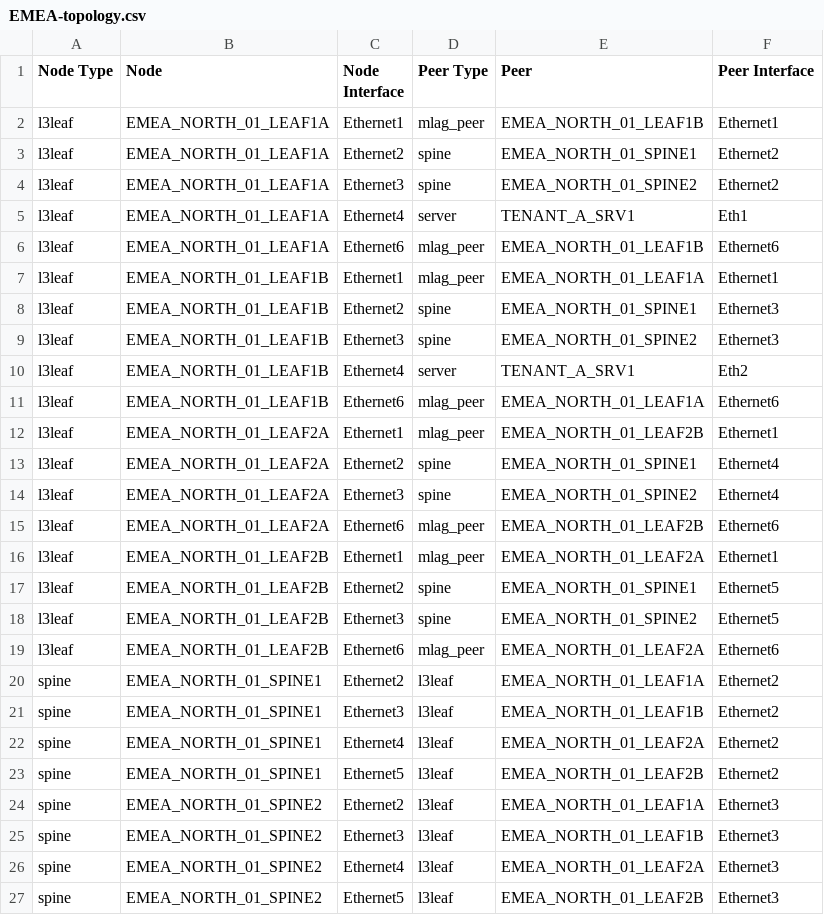
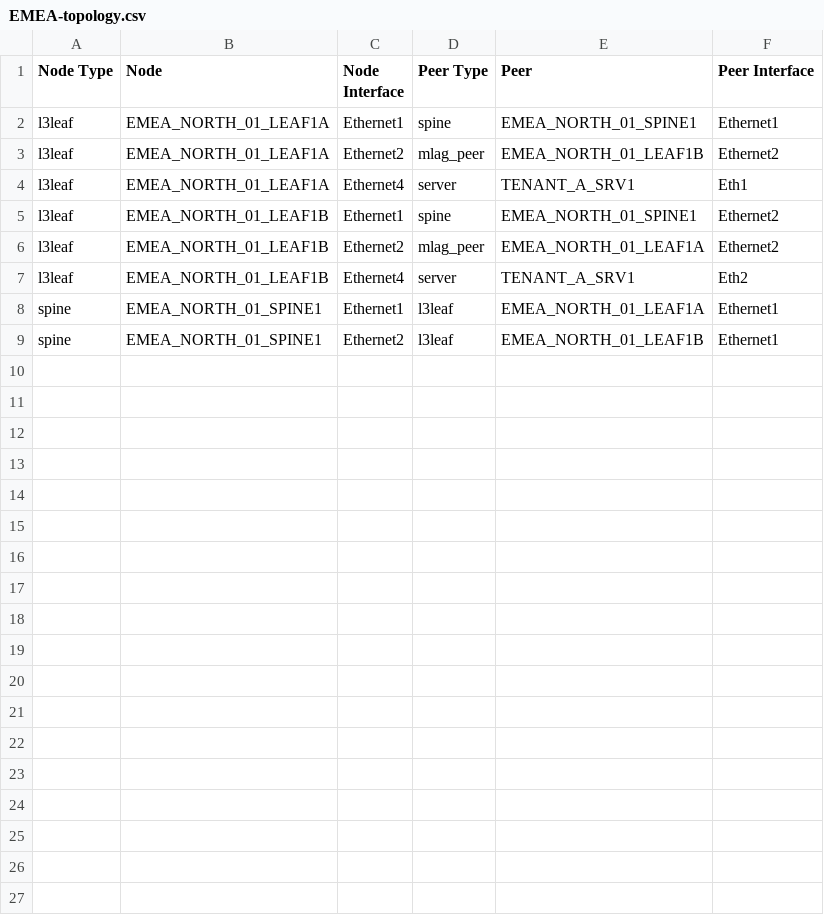
Before and after one commit to xaviramon/automation-class, a CSV file: documentation/fabric/EMEA-topology.csv, drawn as a sheet.

```diff
--- a/documentation/fabric/EMEA-topology.csv
+++ b/documentation/fabric/EMEA-topology.csv
@@ -1,27 +1,9 @@
 Node Type,Node,Node Interface,Peer Type,Peer,Peer Interface
-l3leaf,EMEA_NORTH_01_LEAF1A,Ethernet1,mlag_peer,EMEA_NORTH_01_LEAF1B,Ethernet1
-l3leaf,EMEA_NORTH_01_LEAF1A,Ethernet2,spine,EMEA_NORTH_01_SPINE1,Ethernet2
-l3leaf,EMEA_NORTH_01_LEAF1A,Ethernet3,spine,EMEA_NORTH_01_SPINE2,Ethernet2
+l3leaf,EMEA_NORTH_01_LEAF1A,Ethernet1,spine,EMEA_NORTH_01_SPINE1,Ethernet1
+l3leaf,EMEA_NORTH_01_LEAF1A,Ethernet2,mlag_peer,EMEA_NORTH_01_LEAF1B,Ethernet2
 l3leaf,EMEA_NORTH_01_LEAF1A,Ethernet4,server,TENANT_A_SRV1,Eth1
-l3leaf,EMEA_NORTH_01_LEAF1A,Ethernet6,mlag_peer,EMEA_NORTH_01_LEAF1B,Ethernet6
-l3leaf,EMEA_NORTH_01_LEAF1B,Ethernet1,mlag_peer,EMEA_NORTH_01_LEAF1A,Ethernet1
-l3leaf,EMEA_NORTH_01_LEAF1B,Ethernet2,spine,EMEA_NORTH_01_SPINE1,Ethernet3
-l3leaf,EMEA_NORTH_01_LEAF1B,Ethernet3,spine,EMEA_NORTH_01_SPINE2,Ethernet3
+l3leaf,EMEA_NORTH_01_LEAF1B,Ethernet1,spine,EMEA_NORTH_01_SPINE1,Ethernet2
+l3leaf,EMEA_NORTH_01_LEAF1B,Ethernet2,mlag_peer,EMEA_NORTH_01_LEAF1A,Ethernet2
 l3leaf,EMEA_NORTH_01_LEAF1B,Ethernet4,server,TENANT_A_SRV1,Eth2
-l3leaf,EMEA_NORTH_01_LEAF1B,Ethernet6,mlag_peer,EMEA_NORTH_01_LEAF1A,Ethernet6
-l3leaf,EMEA_NORTH_01_LEAF2A,Ethernet1,mlag_peer,EMEA_NORTH_01_LEAF2B,Ethernet1
-l3leaf,EMEA_NORTH_01_LEAF2A,Ethernet2,spine,EMEA_NORTH_01_SPINE1,Ethernet4
-l3leaf,EMEA_NORTH_01_LEAF2A,Ethernet3,spine,EMEA_NORTH_01_SPINE2,Ethernet4
-l3leaf,EMEA_NORTH_01_LEAF2A,Ethernet6,mlag_peer,EMEA_NORTH_01_LEAF2B,Ethernet6
-l3leaf,EMEA_NORTH_01_LEAF2B,Ethernet1,mlag_peer,EMEA_NORTH_01_LEAF2A,Ethernet1
-l3leaf,EMEA_NORTH_01_LEAF2B,Ethernet2,spine,EMEA_NORTH_01_SPINE1,Ethernet5
-l3leaf,EMEA_NORTH_01_LEAF2B,Ethernet3,spine,EMEA_NORTH_01_SPINE2,Ethernet5
-l3leaf,EMEA_NORTH_01_LEAF2B,Ethernet6,mlag_peer,EMEA_NORTH_01_LEAF2A,Ethernet6
-spine,EMEA_NORTH_01_SPINE1,Ethernet2,l3leaf,EMEA_NORTH_01_LEAF1A,Ethernet2
-spine,EMEA_NORTH_01_SPINE1,Ethernet3,l3leaf,EMEA_NORTH_01_LEAF1B,Ethernet2
-spine,EMEA_NORTH_01_SPINE1,Ethernet4,l3leaf,EMEA_NORTH_01_LEAF2A,Ethernet2
-spine,EMEA_NORTH_01_SPINE1,Ethernet5,l3leaf,EMEA_NORTH_01_LEAF2B,Ethernet2
-spine,EMEA_NORTH_01_SPINE2,Ethernet2,l3leaf,EMEA_NORTH_01_LEAF1A,Ethernet3
-spine,EMEA_NORTH_01_SPINE2,Ethernet3,l3leaf,EMEA_NORTH_01_LEAF1B,Ethernet3
-spine,EMEA_NORTH_01_SPINE2,Ethernet4,l3leaf,EMEA_NORTH_01_LEAF2A,Ethernet3
-spine,EMEA_NORTH_01_SPINE2,Ethernet5,l3leaf,EMEA_NORTH_01_LEAF2B,Ethernet3
+spine,EMEA_NORTH_01_SPINE1,Ethernet1,l3leaf,EMEA_NORTH_01_LEAF1A,Ethernet1
+spine,EMEA_NORTH_01_SPINE1,Ethernet2,l3leaf,EMEA_NORTH_01_LEAF1B,Ethernet1
```
Also changed, not shown: documentation/fabric/EMEA-p2p-links.csv, 22 other files.
